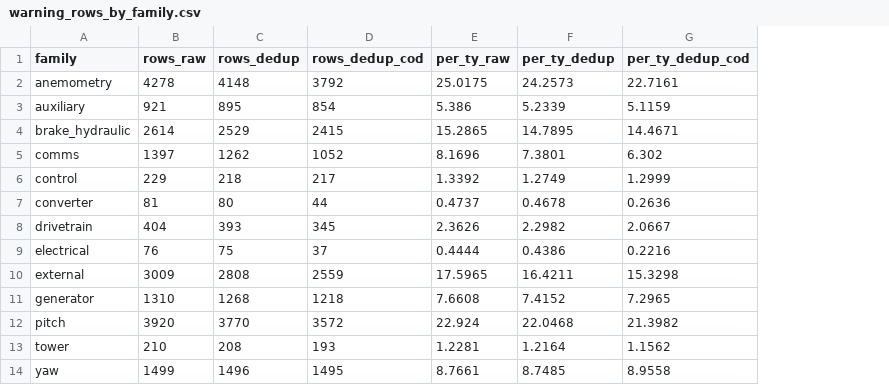
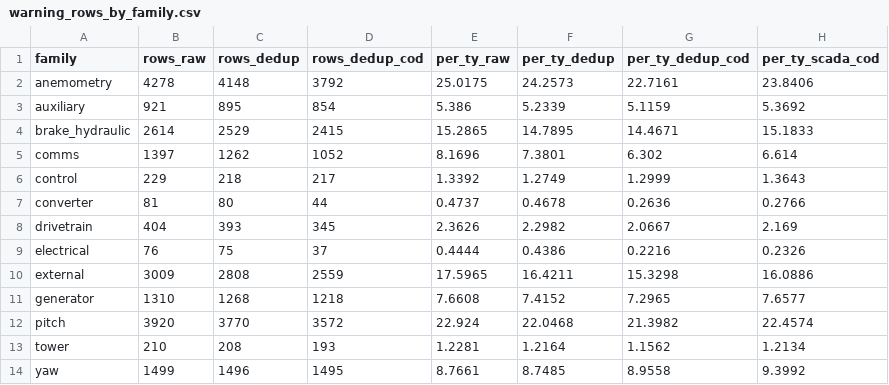
Before and after one commit to AryaSasiK/wind-turbine-warning-gap, a CSV file: analysis/warning_rows_by_family.csv, drawn as a sheet; the diff names each change by its address in the sheet, - before the commit and + after, or states it on an @@ line.

```diff
--- a/analysis/warning_rows_by_family.csv
+++ b/analysis/warning_rows_by_family.csv
+column H (per_ty_scada_cod), rows 2-14: 23.8406 | 5.3692 | 15.1833 | 6.614 | 1.3643 | 0.2766 | 2.169 | 0.2326 | 16.0886 | 7.6577 | 22.4574 | 1.2134 | 9.3992
```
Also changed, not shown: analysis/map_adjudication_summary.csv, 11 other files.
